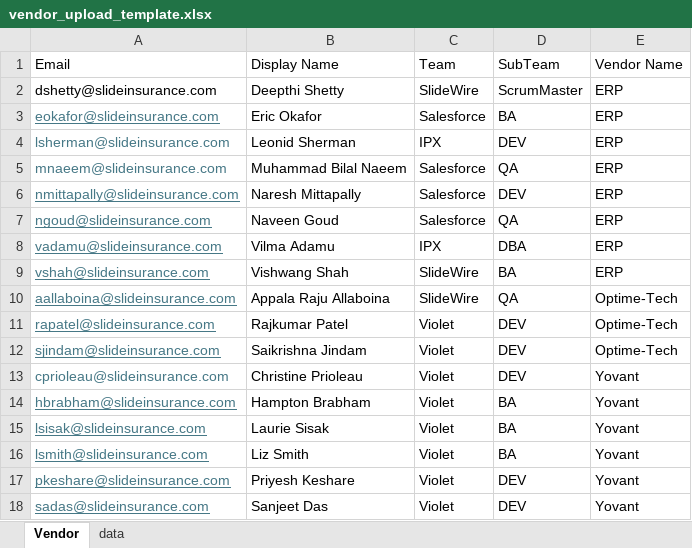
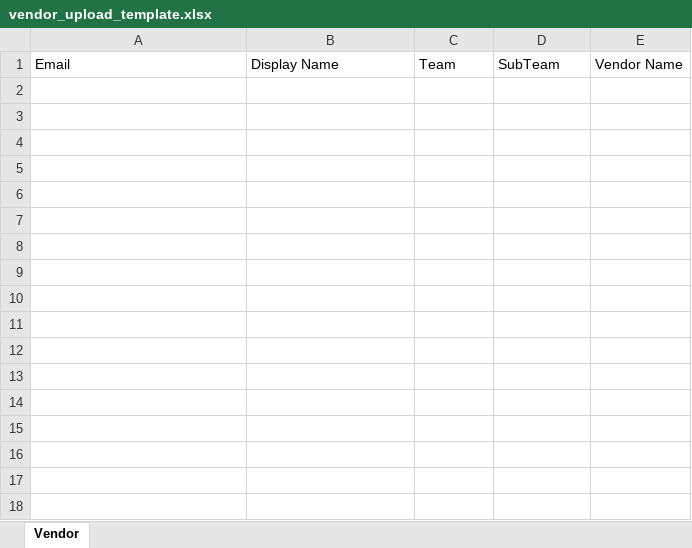
Before and after one commit to spal15/timesheet-app, an Excel workbook: public/templates/vendor_upload_template.xlsx, sheet Vendor, drawn as a sheet; values as stored, in another font and other column widths than the file's, no borders; the diff names each change by its address in the sheet, - before the commit and + after, or states it on an @@ line.

Commit message:
updated Vendor template

```diff
--- a/public/templates/vendor_upload_template.xlsx (sheet Vendor)
+++ b/public/templates/vendor_upload_template.xlsx (sheet Vendor)
@@ sheet tab hidden: data @@
-row 2: dshetty@slideinsurance.com | Deepthi Shetty | SlideWire | ScrumMaster | ERP
-row 3: eokafor@slideinsurance.com | Eric Okafor | Salesforce | BA | ERP
-row 4: lsherman@slideinsurance.com | Leonid Sherman | IPX | DEV | ERP
-row 5: mnaeem@slideinsurance.com | Muhammad Bilal Naeem | Salesforce | QA | ERP
-row 6: nmittapally@slideinsurance.com | Naresh Mittapally | Salesforce | DEV | ERP
-row 7: ngoud@slideinsurance.com | Naveen Goud | Salesforce | QA | ERP
-row 8: vadamu@slideinsurance.com | Vilma Adamu | IPX | DBA | ERP
-row 9: vshah@slideinsurance.com | Vishwang Shah | SlideWire | BA | ERP
-row 10: aallaboina@slideinsurance.com | Appala Raju Allaboina | SlideWire | QA | Optime-Tech
-row 11: rapatel@slideinsurance.com | Rajkumar Patel | Violet | DEV | Optime-Tech
-row 12: sjindam@slideinsurance.com | Saikrishna Jindam | Violet | DEV | Optime-Tech
-row 13: cprioleau@slideinsurance.com | Christine Prioleau | Violet | DEV | Yovant
-row 14: hbrabham@slideinsurance.com | Hampton Brabham | Violet | BA | Yovant
-row 15: lsisak@slideinsurance.com | Laurie Sisak | Violet | BA | Yovant
-row 16: lsmith@slideinsurance.com | Liz Smith | Violet | BA | Yovant
-row 17: pkeshare@slideinsurance.com | Priyesh Keshare | Violet | DEV | Yovant
-row 18: sadas@slideinsurance.com | Sanjeet Das | Violet | DEV | Yovant
```
